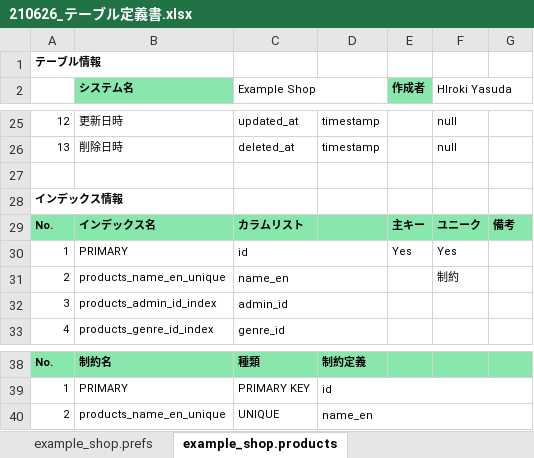
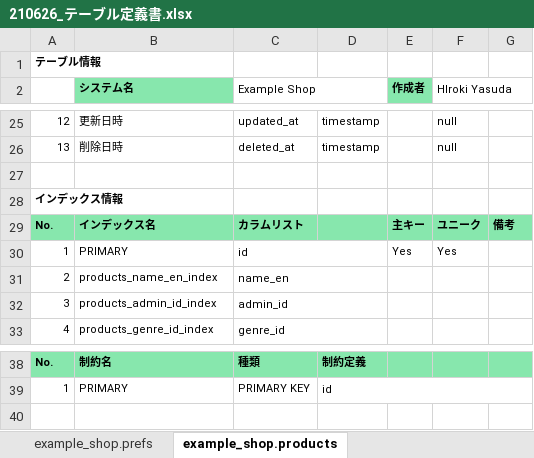
Before and after one commit to HirokiYauda/example-shop, an Excel workbook: doc/210626_テーブル定義書.xlsx, sheet example_shop.products, drawn as a sheet; only a part is shown, gaps mark what is left out; values as stored, in another font and other column widths than the file's, no borders; the diff names each change by its address in the sheet, - before the commit and + after, or states it on an @@ line.

```diff
--- a/doc/210626_テーブル定義書.xlsx (sheet example_shop.products)
+++ b/doc/210626_テーブル定義書.xlsx (sheet example_shop.products)
-B31 (システム名): products_name_en_unique
+B31 (システム名): products_name_en_index
-F31 (HIroki Yasuda): 制約
+F31 (HIroki Yasuda): (empty)
-row 40: 2 | products_name_en_unique | UNIQUE | name_en
```
Also changed, not shown: 9 other files.
